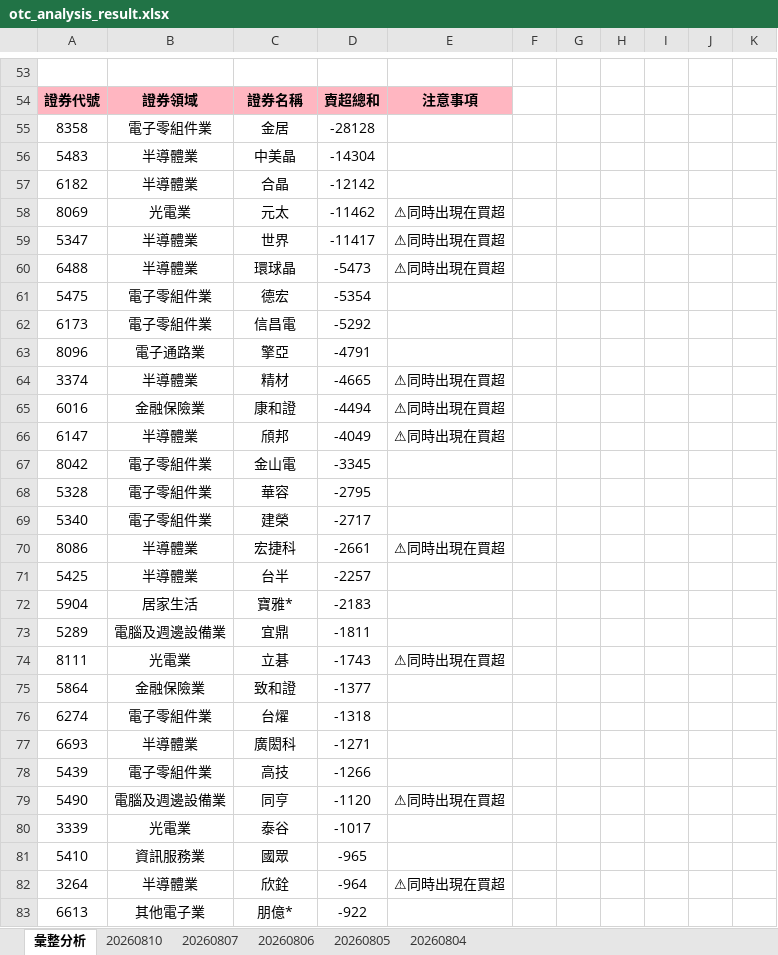
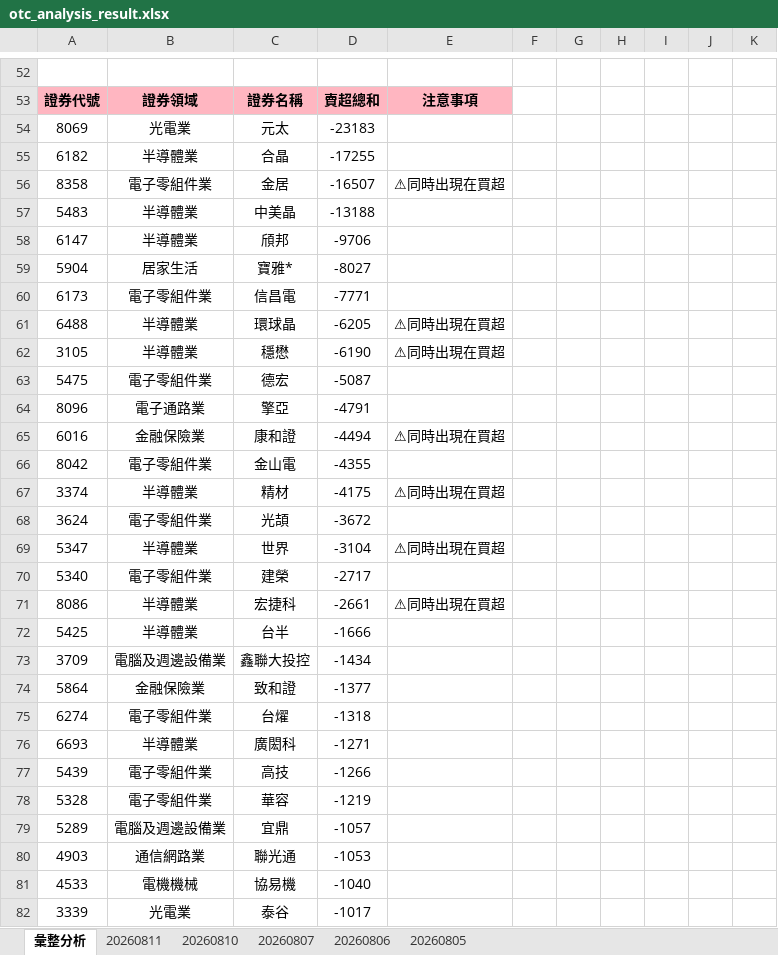
Before and after one commit to ccupcpop/GetDailyStock, an Excel workbook: StockInfo/otc_analysis_result.xlsx, sheet 彙整分析, drawn as a sheet; only a part is shown, gaps mark what is left out; the shorter side is filled out with more unchanged rows; values as stored, in another font and other column widths than the file's, no borders; removed rows and columns are numbered as before the commit, all else as after; the diff covers the shown part only; the diff names each change by its address in the sheet, - before the commit and + after, or states it on an @@ line.

```diff
--- a/StockInfo/otc_analysis_result.xlsx (sheet 彙整分析)
+++ b/StockInfo/otc_analysis_result.xlsx (sheet 彙整分析)
-sheet tab: 20260804
+sheet tab: 20260811
+row 54: 8069 | 光電業 | 元太 | -23183
+row 55: 6182 | 半導體業 | 合晶 | -17255
-D56: -28128
+D56: -16507
-E56: (empty)
+E56: ⚠同時出現在買超
-D57: -14304
+D57: -13188
-row 57: 6182 | 半導體業 | 合晶 | -12142
-row 58: 8069 | 光電業 | 元太 | -11462 | ⚠同時出現在買超
-row 59: 5347 | 半導體業 | 世界 | -11417 | ⚠同時出現在買超
+row 58: 6147 | 半導體業 | 頎邦 | -9706
+row 59: 5904 | 居家生活 | 寶雅* | -8027
+row 60: 6173 | 電子零組件業 | 信昌電 | -7771
-D61: -5473
+D61: -6205
+row 62: 3105 | 半導體業 | 穩懋 | -6190 | ⚠同時出現在買超
-D63: -5354
+D63: -5087
-row 62: 6173 | 電子零組件業 | 信昌電 | -5292
-row 64: 3374 | 半導體業 | 精材 | -4665 | ⚠同時出現在買超
-row 66: 6147 | 半導體業 | 頎邦 | -4049 | ⚠同時出現在買超
-D66: -3345
+D66: -4355
-row 68: 5328 | 電子零組件業 | 華容 | -2795
+row 67: 3374 | 半導體業 | 精材 | -4175 | ⚠同時出現在買超
+row 68: 3624 | 電子零組件業 | 光頡 | -3672
+row 69: 5347 | 半導體業 | 世界 | -3104 | ⚠同時出現在買超
-D72: -2257
+D72: -1666
-row 72: 5904 | 居家生活 | 寶雅* | -2183
-row 73: 5289 | 電腦及週邊設備業 | 宜鼎 | -1811
-row 74: 8111 | 光電業 | 立碁 | -1743 | ⚠同時出現在買超
+row 73: 3709 | 電腦及週邊設備業 | 鑫聯大投控 | -1434
-row 79: 5490 | 電腦及週邊設備業 | 同亨 | -1120 | ⚠同時出現在買超
+row 78: 5328 | 電子零組件業 | 華容 | -1219
+row 79: 5289 | 電腦及週邊設備業 | 宜鼎 | -1057
+row 80: 4903 | 通信網路業 | 聯光通 | -1053
+row 81: 4533 | 電機機械 | 協易機 | -1040
```
Also changed, not shown: 40 added rows, 44 removed rows and 29 edited cells elsewhere in this sheet, sheet 20260810, StockInfo/tse_analysis_result.xlsx, 13 other files.
